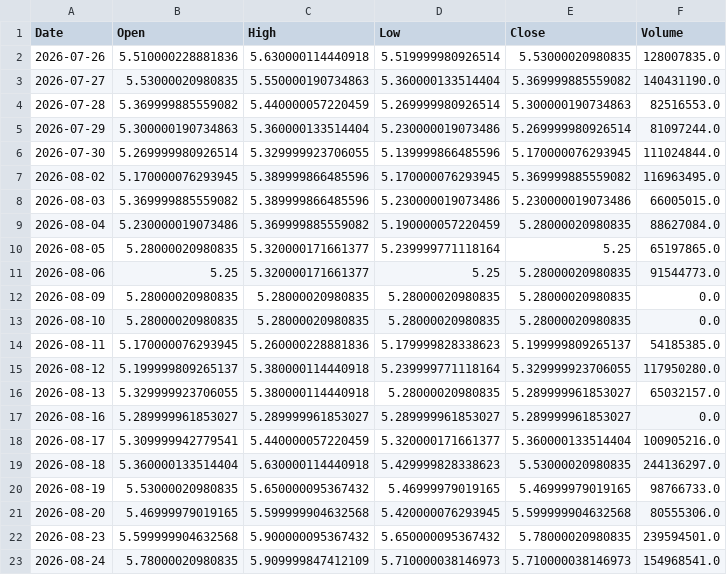
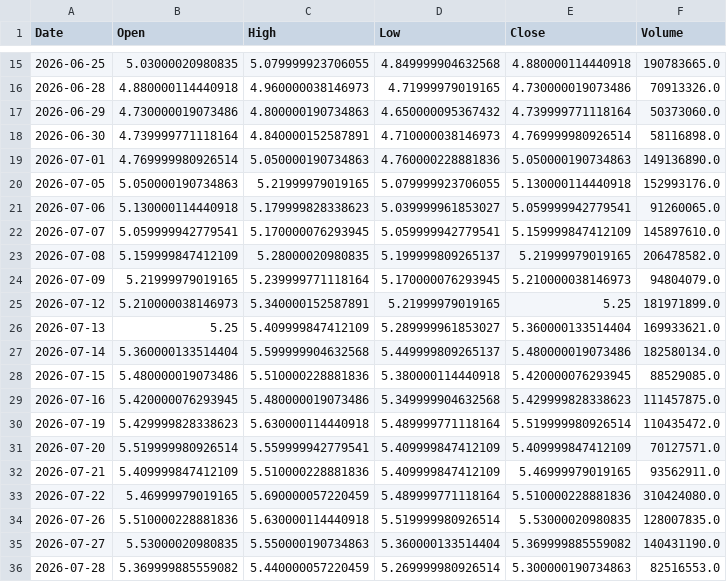
Before and after one commit to shadygad01/smartlist, a CSV file: historical_data/historical_data/CCAP.CA.csv, drawn as a sheet; only a part is shown, gaps mark what is left out; the shorter side is filled out with more unchanged rows; the diff covers the shown part only; the diff names each change by its address in the sheet, - before the commit and + after, or states it on an @@ line.

```diff
--- a/historical_data/historical_data/CCAP.CA.csv
+++ b/historical_data/historical_data/CCAP.CA.csv
+row 15: 2026-06-25 | 5.03000020980835 | 5.079999923706055 | 4.849999904632568 | 4.880000114440918 | 190783665.0
+row 16: 2026-06-28 | 4.880000114440918 | 4.960000038146973 | 4.71999979019165 | 4.730000019073486 | 70913326.0
+row 17: 2026-06-29 | 4.730000019073486 | 4.800000190734863 | 4.650000095367432 | 4.739999771118164 | 50373060.0
+row 18: 2026-06-30 | 4.739999771118164 | 4.840000152587891 | 4.710000038146973 | 4.769999980926514 | 58116898.0
+row 19: 2026-07-01 | 4.769999980926514 | 5.050000190734863 | 4.760000228881836 | 5.050000190734863 | 149136890.0
+row 20: 2026-07-05 | 5.050000190734863 | 5.21999979019165 | 5.079999923706055 | 5.130000114440918 | 152993176.0
+row 21: 2026-07-06 | 5.130000114440918 | 5.179999828338623 | 5.039999961853027 | 5.059999942779541 | 91260065.0
+row 22: 2026-07-07 | 5.059999942779541 | 5.170000076293945 | 5.059999942779541 | 5.159999847412109 | 145897610.0
+row 23: 2026-07-08 | 5.159999847412109 | 5.28000020980835 | 5.199999809265137 | 5.21999979019165 | 206478582.0
+row 24: 2026-07-09 | 5.21999979019165 | 5.239999771118164 | 5.170000076293945 | 5.210000038146973 | 94804079.0
+row 25: 2026-07-12 | 5.210000038146973 | 5.340000152587891 | 5.21999979019165 | 5.25 | 181971899.0
+row 26: 2026-07-13 | 5.25 | 5.409999847412109 | 5.289999961853027 | 5.360000133514404 | 169933621.0
+row 27: 2026-07-14 | 5.360000133514404 | 5.599999904632568 | 5.449999809265137 | 5.480000019073486 | 182580134.0
+row 28: 2026-07-15 | 5.480000019073486 | 5.510000228881836 | 5.380000114440918 | 5.420000076293945 | 88529085.0
+row 29: 2026-07-16 | 5.420000076293945 | 5.480000019073486 | 5.349999904632568 | 5.429999828338623 | 111457875.0
+row 30: 2026-07-19 | 5.429999828338623 | 5.630000114440918 | 5.489999771118164 | 5.519999980926514 | 110435472.0
+row 31: 2026-07-20 | 5.519999980926514 | 5.559999942779541 | 5.409999847412109 | 5.409999847412109 | 70127571.0
+row 32: 2026-07-21 | 5.409999847412109 | 5.510000228881836 | 5.409999847412109 | 5.46999979019165 | 93562911.0
+row 33: 2026-07-22 | 5.46999979019165 | 5.690000057220459 | 5.489999771118164 | 5.510000228881836 | 310424080.0
```
Also changed, not shown: 13 added rows and 1 removed row elsewhere in this file, historical_data/historical_data/FWRY.CA.csv, historical_data/historical_data/HRHO.CA.csv, 37 other files.
